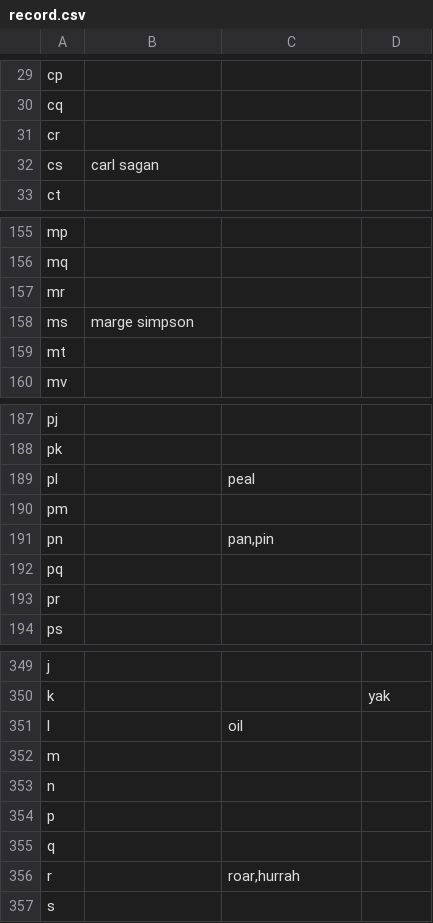
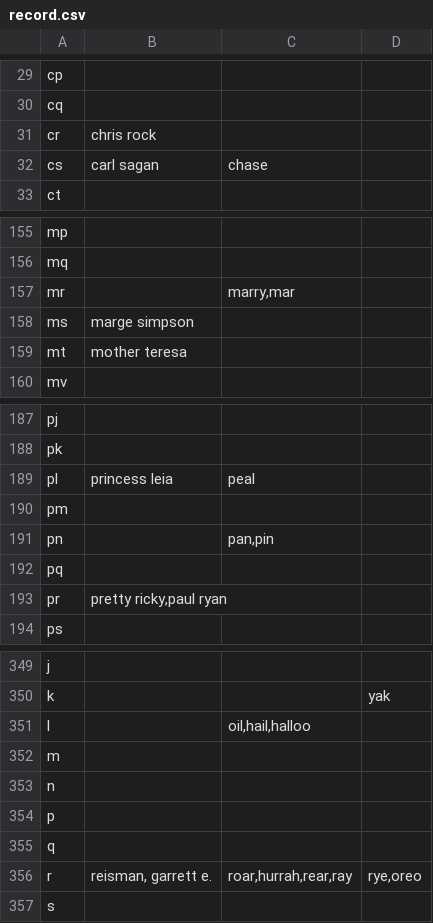
Before and after one commit to andrewsanchez/Spanki, a CSV file: resources/record.csv, drawn as a sheet; only a part is shown, gaps mark what is left out; the diff covers the shown part only.

```diff
--- a/resources/record.csv
+++ b/resources/record.csv
@@ -30,4 +30,4 @@ cp,,,
 cq,,,
-cr,,,
-cs,carl sagan,,
+cr,chris rock,,
+cs,carl sagan,chase,
 ct,,,
@@ -156,5 +156,5 @@ mp,,,
 mq,,,
-mr,,,
+mr,,"marry,mar",
 ms,marge simpson,,
-mt,,,
+mt,mother teresa,,
 mv,,,
@@ -188,3 +188,3 @@ pj,,,
 pk,,,
-pl,,peal,
+pl,princess leia,peal,
 pm,,,
@@ -192,3 +192,3 @@ pn,,"pan,pin",
 pq,,,
-pr,,,
+pr,"pretty ricky,paul ryan",,
 ps,,,
@@ -350,3 +350,3 @@ j,,,
 k,,,yak
-l,,oil,
+l,,"oil,hail,halloo",
 m,,,
@@ -355,3 +355,3 @@ p,,,
 q,,,
-r,,"roar,hurrah",
+r,"reisman, garrett e.","roar,hurrah,rear,ray","rye,oreo"
 s,,,
```
Also changed, not shown: 9 edited cells elsewhere in this file, 6 other files.
